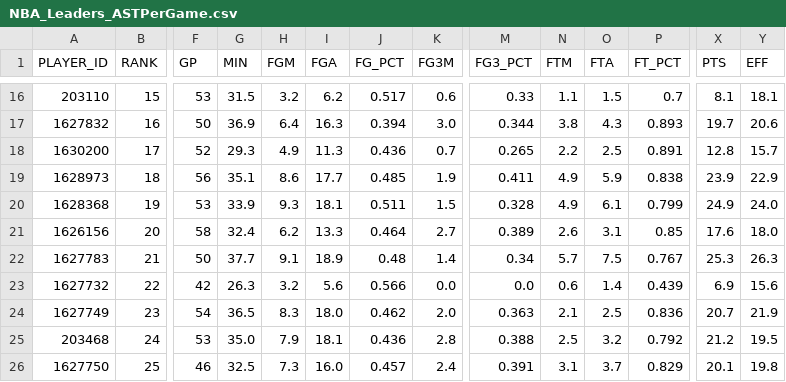
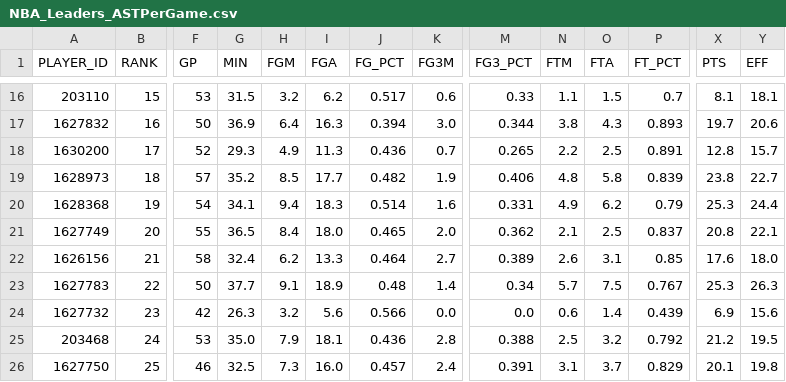
Before and after one commit to penborter/nba-data, a CSV file: data/dynamic/NBA_Leaders_ASTPerGame.csv, drawn as a sheet; only a part is shown, gaps mark what is left out; removed rows and columns are numbered as before the commit, all else as after; rows hold the shown columns only; the diff covers the shown part only; the diff names each change by its address in the sheet, - before the commit and + after, or states it on an @@ line.

```diff
--- a/data/dynamic/NBA_Leaders_ASTPerGame.csv
+++ b/data/dynamic/NBA_Leaders_ASTPerGame.csv
-F19 (GP): 56
+F19 (GP): 57
-G19 (MIN): 35.1
+G19 (MIN): 35.2
-H19 (FGM): 8.6
+H19 (FGM): 8.5
-J19 (FG_PCT): 0.485
+J19 (FG_PCT): 0.482
-M19 (FG3_PCT): 0.411
+M19 (FG3_PCT): 0.406
-N19 (FTM): 4.9
+N19 (FTM): 4.8
-O19 (FTA): 5.9
+O19 (FTA): 5.8
-P19 (FT_PCT): 0.838
+P19 (FT_PCT): 0.839
-X19 (PTS): 23.9
+X19 (PTS): 23.8
-Y19 (EFF): 22.9
+Y19 (EFF): 22.7
-F20 (GP): 53
+F20 (GP): 54
-G20 (MIN): 33.9
+G20 (MIN): 34.1
-H20 (FGM): 9.3
+H20 (FGM): 9.4
-I20 (FGA): 18.1
+I20 (FGA): 18.3
-J20 (FG_PCT): 0.511
+J20 (FG_PCT): 0.514
-K20 (FG3M): 1.5
+K20 (FG3M): 1.6
-M20 (FG3_PCT): 0.328
+M20 (FG3_PCT): 0.331
-O20 (FTA): 6.1
+O20 (FTA): 6.2
-P20 (FT_PCT): 0.799
+P20 (FT_PCT): 0.79
-X20 (PTS): 24.9
+X20 (PTS): 25.3
-Y20 (EFF): 24.0
+Y20 (EFF): 24.4
+row 21: 1627749 | 20 | 55 | 36.5 | 8.4 | 18.0 | 0.465 | 2.0 | 0.362 | 2.1 | 2.5 | 0.837 | 20.8 | 22.1
-B22 (RANK): 20
+B22 (RANK): 21
-B23 (RANK): 21
+B23 (RANK): 22
-B24 (RANK): 22
+B24 (RANK): 23
-row 24: 1627749 | 23 | 54 | 36.5 | 8.3 | 18.0 | 0.462 | 2.0 | 0.363 | 2.1 | 2.5 | 0.836 | 20.7 | 21.9
```
Also changed, not shown: 1 added row, 1 removed row and 73 edited cells elsewhere in this file, data/dynamic/NBA_Leaders_PTSPerGame.csv, data/dynamic/NBA_Leaders_PTSTotals.csv, 1 other file.
